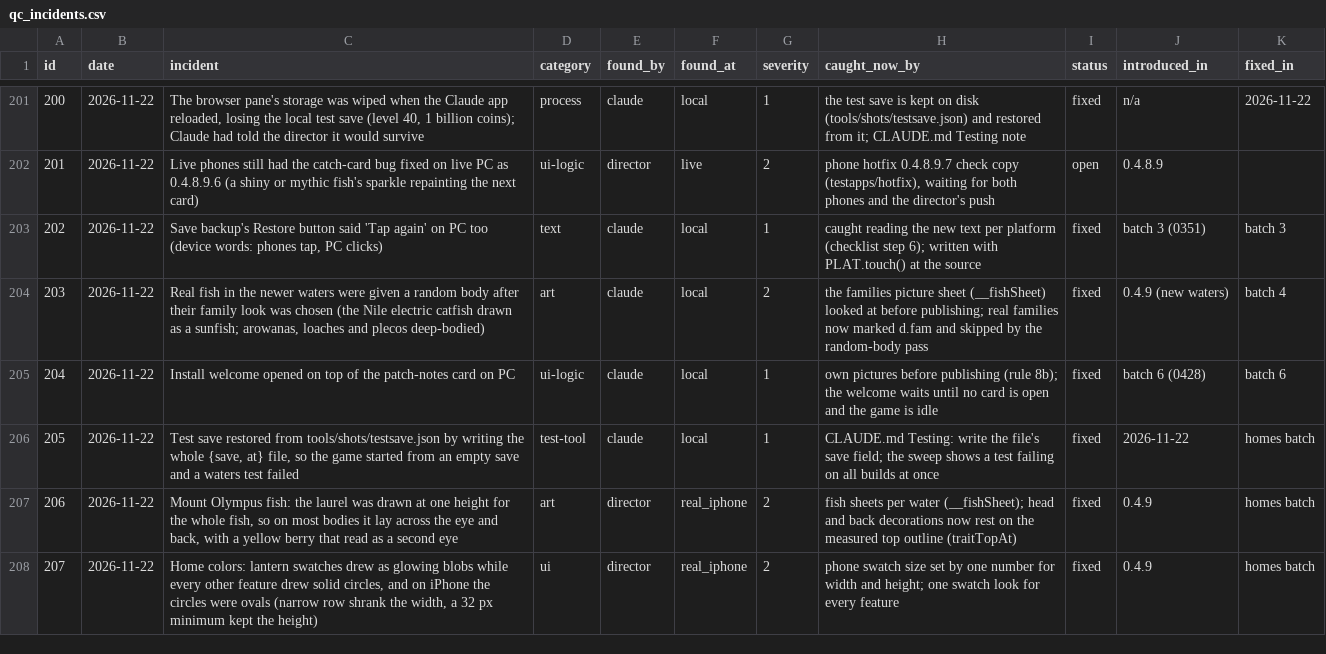
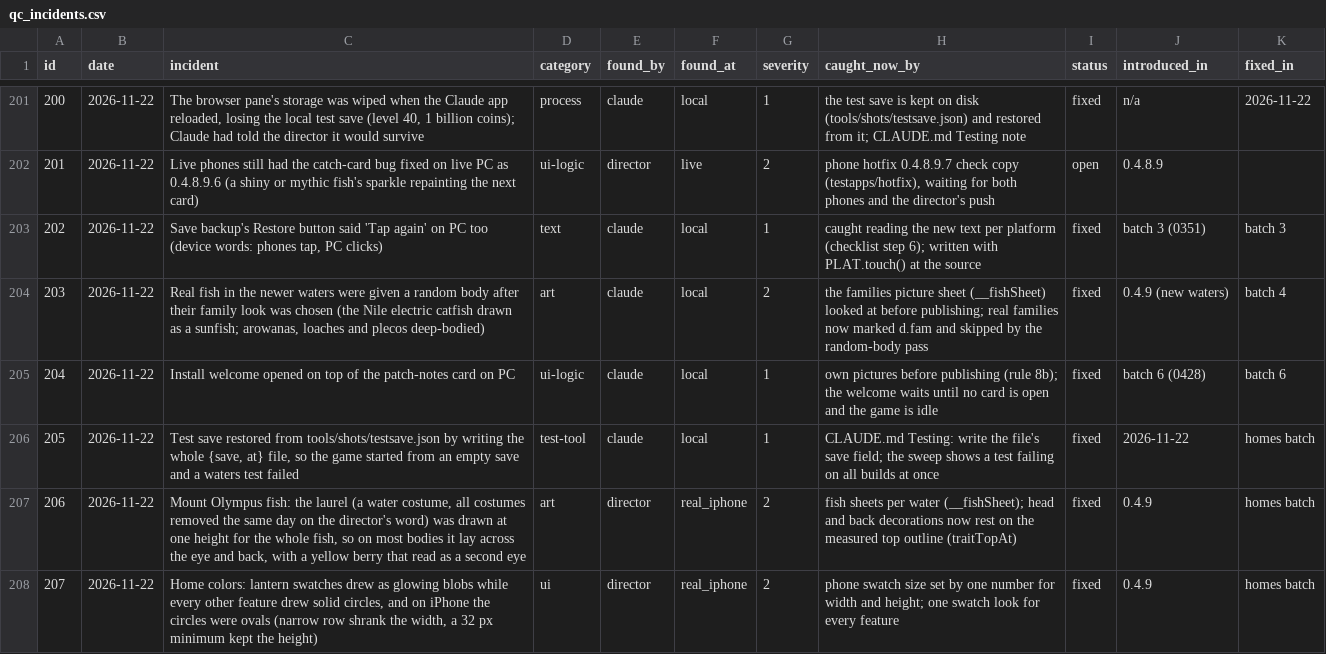
Before and after one commit to sizzentra/driftline, a CSV file: docs/qc_incidents.csv, drawn as a sheet; only a part is shown, gaps mark what is left out.

```diff
--- a/docs/qc_incidents.csv
+++ b/docs/qc_incidents.csv
@@ -206,3 +206,3 @@
 "205","2026-11-22","Test save restored from tools/shots/testsave.json by writing the whole {save, at} file, so the game started from an empty save and a waters test failed","test-tool","claude","local","1","CLAUDE.md Testing: write the file's save field; the sweep shows a test failing on all builds at once","fixed","2026-11-22","homes batch"
-"206","2026-11-22","Mount Olympus fish: the laurel was drawn at one height for the whole fish, so on most bodies it lay across the eye and back, with a yellow berry that read as a second eye","art","director","real_iphone","2","fish sheets per water (__fishSheet); head and back decorations now rest on the measured top outline (traitTopAt)","fixed","0.4.9","homes batch"
+"206","2026-11-22","Mount Olympus fish: the laurel (a water costume, all costumes removed the same day on the director's word) was drawn at one height for the whole fish, so on most bodies it lay across the eye and back, with a yellow berry that read as a second eye","art","director","real_iphone","2","fish sheets per water (__fishSheet); head and back decorations now rest on the measured top outline (traitTopAt)","fixed","0.4.9","homes batch"
 "207","2026-11-22","Home colors: lantern swatches drew as glowing blobs while every other feature drew solid circles, and on iPhone the circles were ovals (narrow row shrank the width, a 32 px minimum kept the height)","ui","director","real_iphone","2","phone swatch size set by one number for width and height; one swatch look for every feature","fixed","0.4.9","homes batch"
```
Also changed, not shown: 23 other files.
